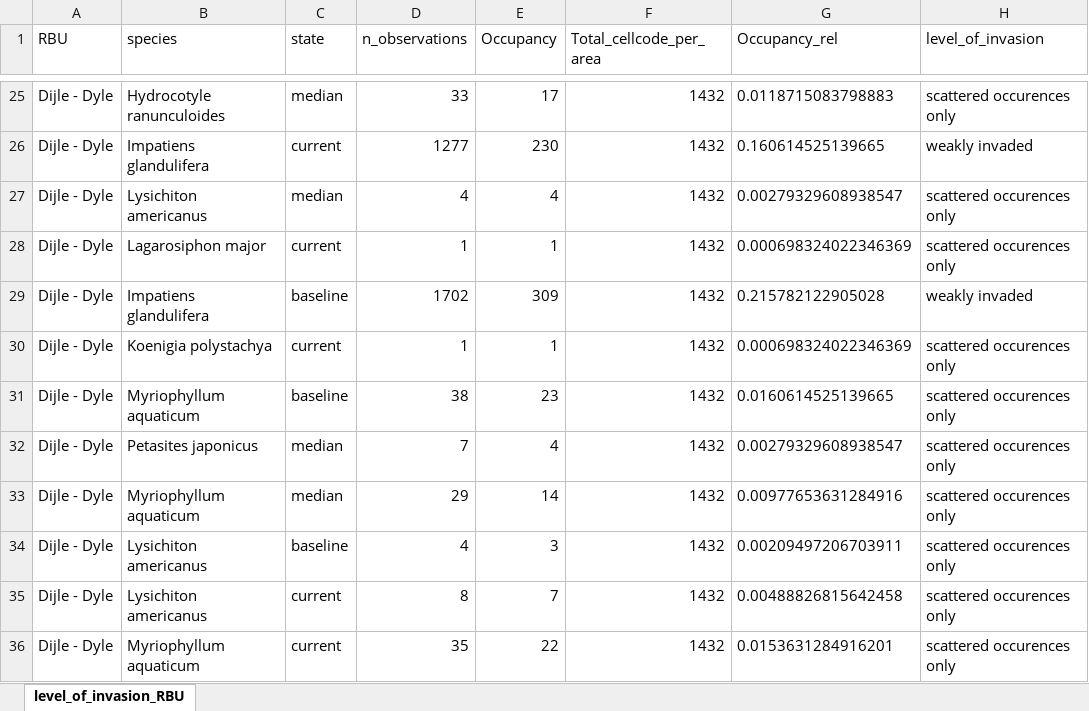
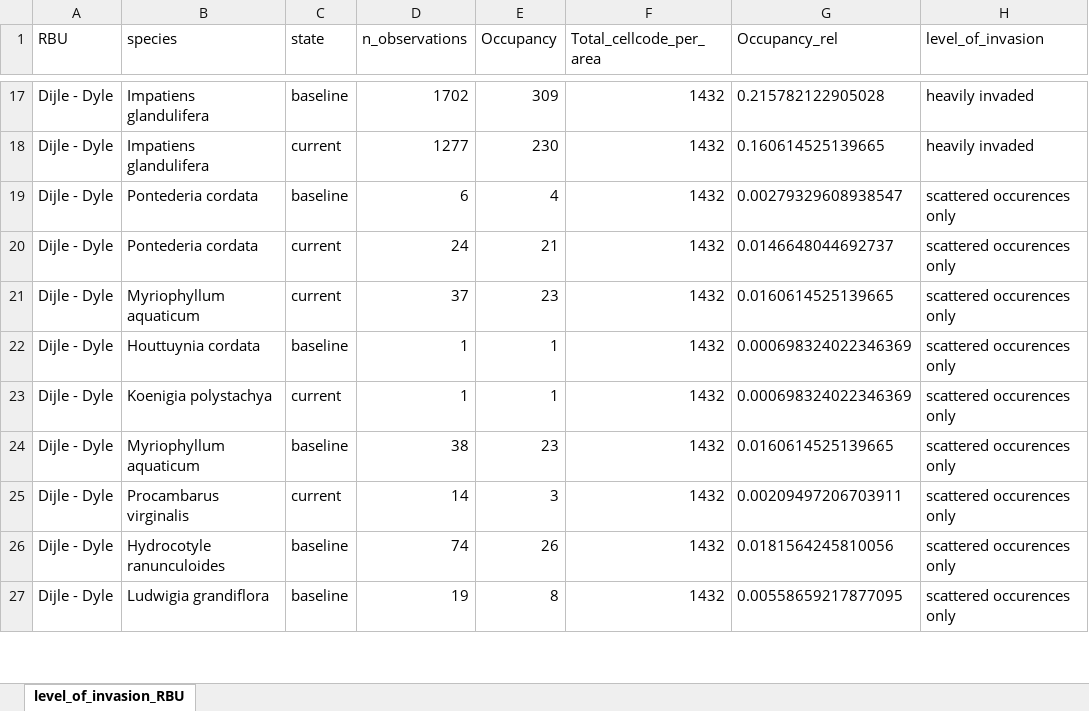
Before and after one commit to inbo/riparias-prep, an Excel workbook: data/interim/level_of_invasion_RBU.xlsx, sheet level_of_invasion_RBU, drawn as a sheet; only a part is shown, gaps mark what is left out; values as stored, in another font and other column widths than the file's, no borders; removed rows and columns are numbered as before the commit, all else as after; the diff covers the shown part only; the diff names each change by its address in the sheet, - before the commit and + after, or states it on an @@ line.

```diff
--- a/data/interim/level_of_invasion_RBU.xlsx (sheet level_of_invasion_RBU)
+++ b/data/interim/level_of_invasion_RBU.xlsx (sheet level_of_invasion_RBU)
-B17 (species): Hydrocotyle ranunculoides
+B17 (species): Impatiens glandulifera
-C17 (state): median
+C17 (state): baseline
-D17 (n_observations): 33
+D17 (n_observations): 1702
-E17 (Occupancy): 17
+E17 (Occupancy): 309
-G17 (Occupancy_rel): 0.0118715083798883
+G17 (Occupancy_rel): 0.215782122905028
-H17 (level_of_invasion): scattered occurences only
+H17 (level_of_invasion): heavily invaded
-H18 (level_of_invasion): weakly invaded
+H18 (level_of_invasion): heavily invaded
-B19 (species): Lysichiton americanus
+B19 (species): Pontederia cordata
-C19 (state): median
+C19 (state): baseline
-D19 (n_observations): 4
+D19 (n_observations): 6
@@ row 45 moved to row 20: Dijle - Dyle @@
-B21 (species): Lagarosiphon major
+B21 (species): Myriophyllum aquaticum
-D21 (n_observations): 1
+D21 (n_observations): 37
-E21 (Occupancy): 1
+E21 (Occupancy): 23
-G21 (Occupancy_rel): 0.000698324022346369
+G21 (Occupancy_rel): 0.0160614525139665
-B22 (species): Impatiens glandulifera
+B22 (species): Houttuynia cordata
-D22 (n_observations): 1702
+D22 (n_observations): 1
-E22 (Occupancy): 309
+E22 (Occupancy): 1
-G22 (Occupancy_rel): 0.215782122905028
+G22 (Occupancy_rel): 0.000698324022346369
-H22 (level_of_invasion): weakly invaded
+H22 (level_of_invasion): scattered occurences only
-row 32: Dijle - Dyle | Petasites japonicus | median | 7 | 4 | 1432 | 0.00279329608938547 | scattered occurences only
-row 33: Dijle - Dyle | Myriophyllum aquaticum | median | 29 | 14 | 1432 | 0.00977653631284916 | scattered occurences only
-B25 (species): Lysichiton americanus
+B25 (species): Procambarus virginalis
-C25 (state): baseline
+C25 (state): current
-D25 (n_observations): 4
+D25 (n_observations): 14
-row 35: Dijle - Dyle | Lysichiton americanus | current | 8 | 7 | 1432 | 0.00488826815642458 | scattered occurences only
-B26 (species): Myriophyllum aquaticum
+B26 (species): Hydrocotyle ranunculoides
-C26 (state): current
+C26 (state): baseline
-D26 (n_observations): 35
+D26 (n_observations): 74
-E26 (Occupancy): 22
+E26 (Occupancy): 26
-G26 (Occupancy_rel): 0.0153631284916201
+G26 (Occupancy_rel): 0.0181564245810056
@@ row 20 moved to row 27: Dijle - Dyle @@
```
Also changed, not shown: 6 added rows, 37 removed rows, 25 moved rows and 40 edited cells elsewhere in this sheet, data/interim/level_of_invasion_RBSU.xlsx, 14 other files.
